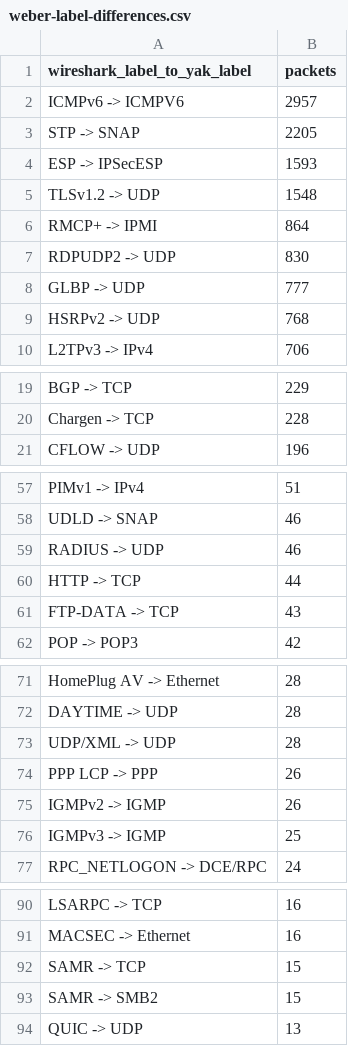
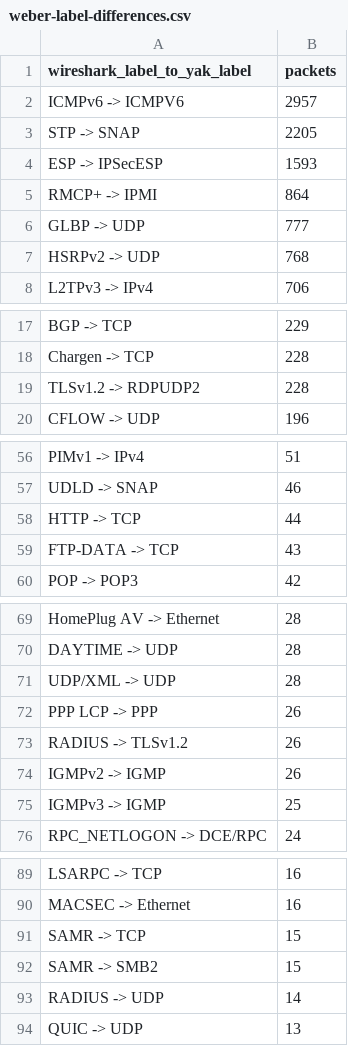
Before and after one commit to yaklang/yaklang, a CSV file: docs/exec-plans/shark-public-corpus-20261025/weber-label-differences.csv, drawn as a sheet; only a part is shown, gaps mark what is left out; the diff covers the shown part only.

Commit message:
feat(shark): reassemble TLS over RDPUDP and EAP tunnels

```diff
--- a/docs/exec-plans/shark-public-corpus-20261025/weber-label-differences.csv
+++ b/docs/exec-plans/shark-public-corpus-20261025/weber-label-differences.csv
@@ -4,5 +4,3 @@ STP -> SNAP,2205
 ESP -> IPSecESP,1593
-TLSv1.2 -> UDP,1548
 RMCP+ -> IPMI,864
-RDPUDP2 -> UDP,830
 GLBP -> UDP,777
@@ -20,2 +18,3 @@ BGP -> TCP,229
 Chargen -> TCP,228
+TLSv1.2 -> RDPUDP2,228
 CFLOW -> UDP,196
@@ -58,3 +57,2 @@ PIMv1 -> IPv4,51
 UDLD -> SNAP,46
-RADIUS -> UDP,46
 HTTP -> TCP,44
@@ -74,2 +72,3 @@ UDP/XML -> UDP,28
 PPP LCP -> PPP,26
+RADIUS -> TLSv1.2,26
 IGMPv2 -> IGMP,26
@@ -93,2 +92,3 @@ SAMR -> TCP,15
 SAMR -> SMB2,15
+RADIUS -> UDP,14
 QUIC -> UDP,13
```
Also changed, not shown: 1 added row and 2 edited cells elsewhere in this file, docs/exec-plans/shark-public-corpus-20261025/weber-protocol-counts.csv, 40 other files.
